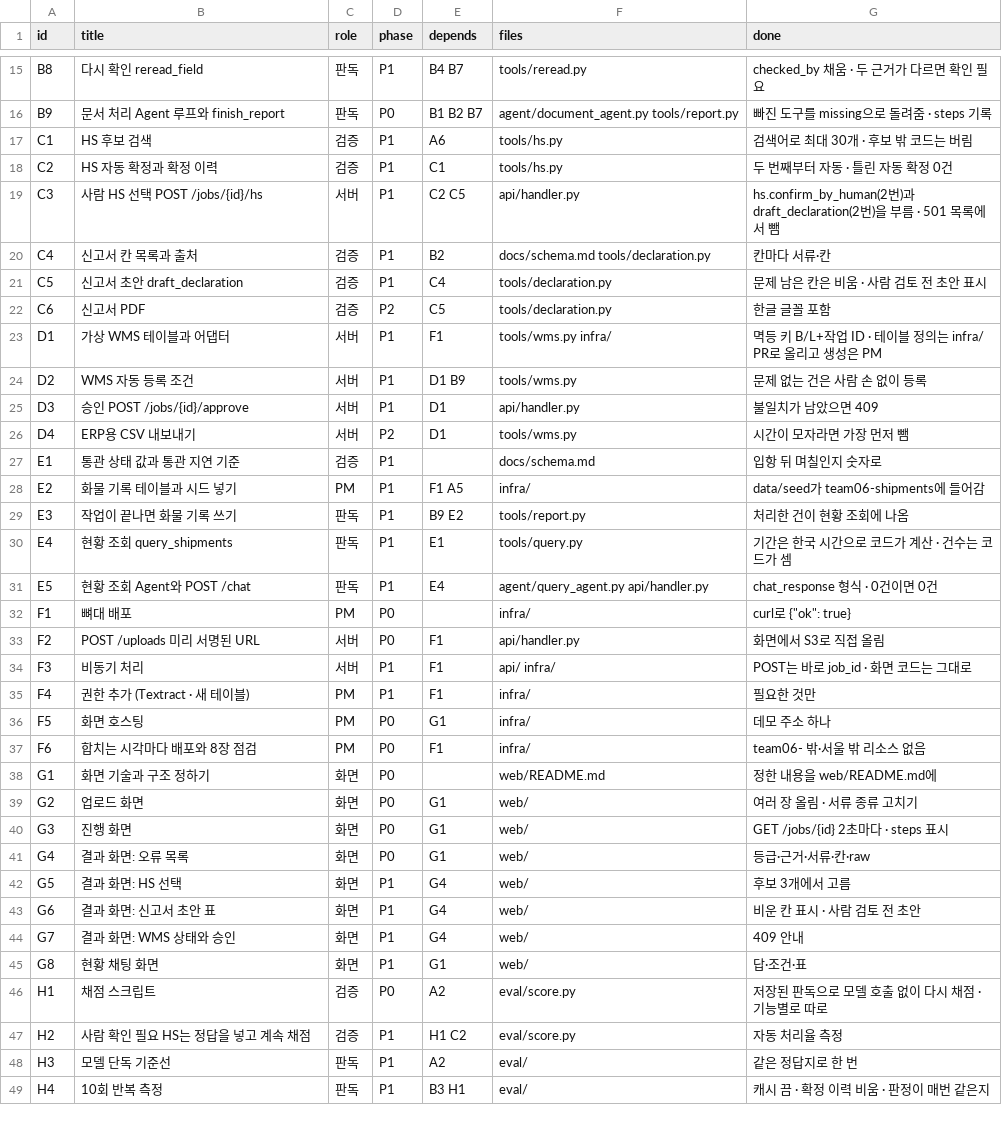
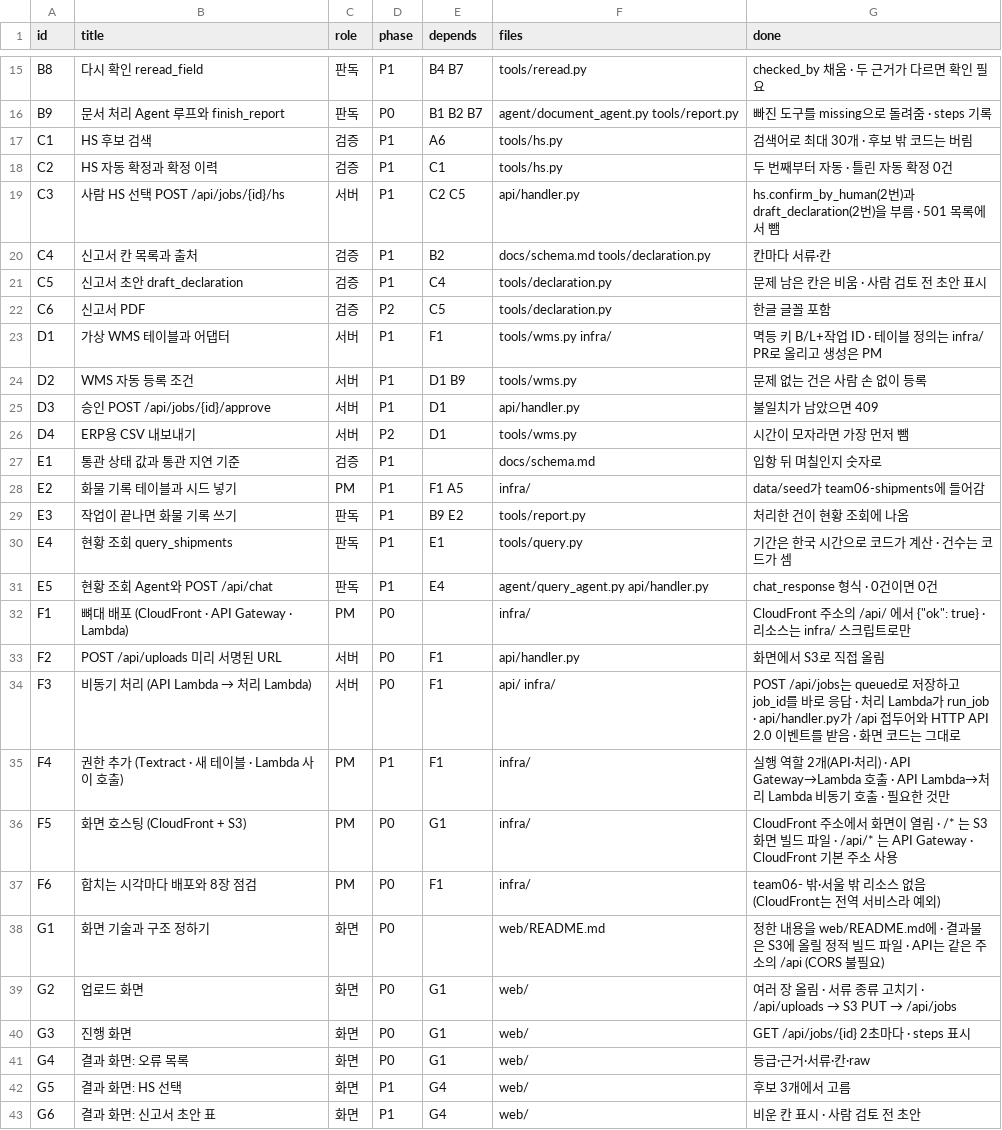
Before and after one commit to GaMaius/aws.ai.maestro.6, a CSV file: .github/tasks.csv, drawn as a sheet; only a part is shown, gaps mark what is left out; the shorter side is filled out with more unchanged rows.

Commit message:
docs: CloudFront·API Gateway 배포 구조로 문서와 이슈 목록 고치기 (#70)

```diff
--- a/.github/tasks.csv
+++ b/.github/tasks.csv
@@ -18,3 +18,3 @@ C1,HS 후보 검색,검증,P1,A6,tools/hs.py,검색어로 최대 30개 · 후보
 C2,HS 자동 확정과 확정 이력,검증,P1,C1,tools/hs.py,두 번째부터 자동 · 틀린 자동 확정 0건
-C3,사람 HS 선택 POST /jobs/{id}/hs,서버,P1,C2 C5,api/handler.py,hs.confirm_by_human(2번)과 draft_declaration(2번)을 부름 · 501 목록에서 뺌
+C3,사람 HS 선택 POST /api/jobs/{id}/hs,서버,P1,C2 C5,api/handler.py,hs.confirm_by_human(2번)과 draft_declaration(2번)을 부름 · 501 목록에서 뺌
 C4,신고서 칸 목록과 출처,검증,P1,B2,docs/schema.md tools/declaration.py,칸마다 서류·칸
@@ -24,3 +24,3 @@ D1,가상 WMS 테이블과 어댑터,서버,P1,F1,tools/wms.py infra/,멱등 키
 D2,WMS 자동 등록 조건,서버,P1,D1 B9,tools/wms.py,문제 없는 건은 사람 손 없이 등록
-D3,승인 POST /jobs/{id}/approve,서버,P1,D1,api/handler.py,불일치가 남았으면 409
+D3,승인 POST /api/jobs/{id}/approve,서버,P1,D1,api/handler.py,불일치가 남았으면 409
 D4,ERP용 CSV 내보내기,서버,P2,D1,tools/wms.py,시간이 모자라면 가장 먼저 뺌
@@ -30,12 +30,12 @@ E3,작업이 끝나면 화물 기록 쓰기,판독,P1,B9 E2,tools/report.py,처
 E4,현황 조회 query_shipments,판독,P1,E1,tools/query.py,기간은 한국 시간으로 코드가 계산 · 건수는 코드가 셈
-E5,현황 조회 Agent와 POST /chat,판독,P1,E4,agent/query_agent.py api/handler.py,chat_response 형식 · 0건이면 0건
-F1,뼈대 배포,PM,P0,,infra/,"curl로 {""ok"": true}"
-F2,POST /uploads 미리 서명된 URL,서버,P0,F1,api/handler.py,화면에서 S3로 직접 올림
-F3,비동기 처리,서버,P1,F1,api/ infra/,POST는 바로 job_id · 화면 코드는 그대로
-F4,권한 추가 (Textract · 새 테이블),PM,P1,F1,infra/,필요한 것만
-F5,화면 호스팅,PM,P0,G1,infra/,데모 주소 하나
-F6,합치는 시각마다 배포와 8장 점검,PM,P0,F1,infra/,team06- 밖·서울 밖 리소스 없음
-G1,화면 기술과 구조 정하기,화면,P0,,web/README.md,정한 내용을 web/README.md에
-G2,업로드 화면,화면,P0,G1,web/,여러 장 올림 · 서류 종류 고치기
-G3,진행 화면,화면,P0,G1,web/,GET /jobs/{id} 2초마다 · steps 표시
+E5,현황 조회 Agent와 POST /api/chat,판독,P1,E4,agent/query_agent.py api/handler.py,chat_response 형식 · 0건이면 0건
+F1,뼈대 배포 (CloudFront · API Gateway · Lambda),PM,P0,,infra/,"CloudFront 주소의 /api/ 에서 {""ok"": true} · 리소스는 infra/ 스크립트로만"
+F2,POST /api/uploads 미리 서명된 URL,서버,P0,F1,api/handler.py,화면에서 S3로 직접 올림
+F3,비동기 처리 (API Lambda → 처리 Lambda),서버,P0,F1,api/ infra/,POST /api/jobs는 queued로 저장하고 job_id를 바로 응답 · 처리 Lambda가 run_job · api/handler.py가 /api 접두어와 HTTP API 2.0 이벤트를 받음 · 화면 코드는 그대로
+F4,권한 추가 (Textract · 새 테이블 · Lambda 사이 호출),PM,P1,F1,infra/,실행 역할 2개(API·처리) · API Gateway→Lambda 호출 · API Lambda→처리 Lambda 비동기 호출 · 필요한 것만
+F5,화면 호스팅 (CloudFront + S3),PM,P0,G1,infra/,CloudFront 주소에서 화면이 열림 · /* 는 S3 화면 빌드 파일 · /api/* 는 API Gateway · CloudFront 기본 주소 사용
+F6,합치는 시각마다 배포와 8장 점검,PM,P0,F1,infra/,team06- 밖·서울 밖 리소스 없음 (CloudFront는 전역 서비스라 예외)
+G1,화면 기술과 구조 정하기,화면,P0,,web/README.md,정한 내용을 web/README.md에 · 결과물은 S3에 올릴 정적 빌드 파일 · API는 같은 주소의 /api (CORS 불필요)
+G2,업로드 화면,화면,P0,G1,web/,여러 장 올림 · 서류 종류 고치기 · /api/uploads → S3 PUT → /api/jobs
+G3,진행 화면,화면,P0,G1,web/,GET /api/jobs/{id} 2초마다 · steps 표시
 G4,결과 화면: 오류 목록,화면,P0,G1,web/,등급·근거·서류·칸·raw
```
Also changed, not shown: 6 other files.
